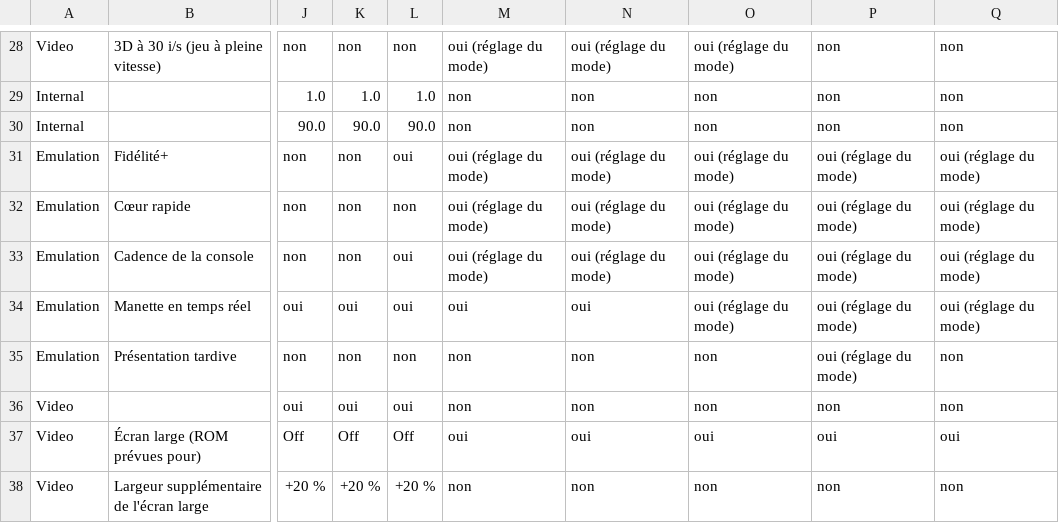
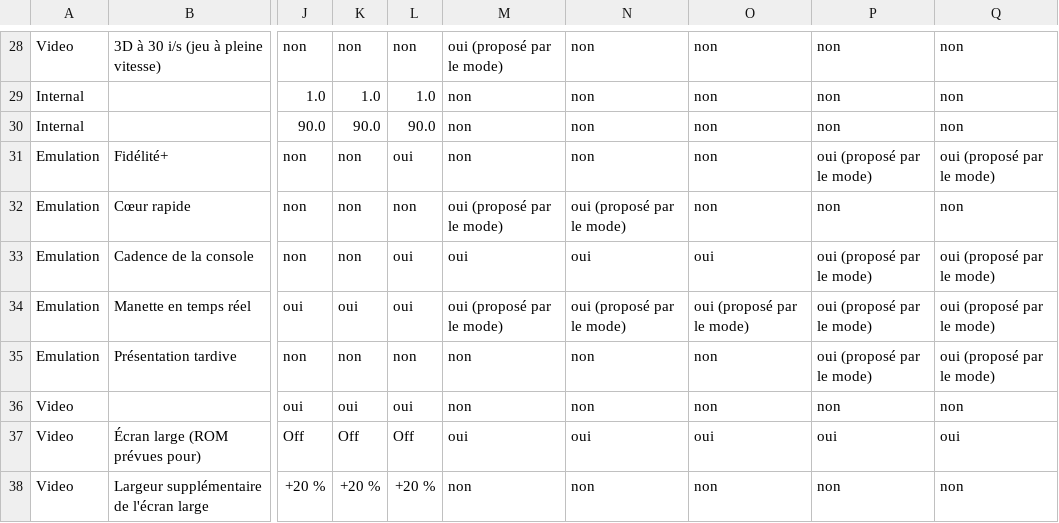
Before and after one commit to nixxou/zaxnes, a CSV file: docs/design/PRESETS.csv, drawn as a sheet; only a part is shown, gaps mark what is left out; the diff covers the shown part only; the diff names each change by its address in the sheet, - before the commit and + after, or states it on an @@ line.

Commit message:
REWRITE-UI step 14: presets set the whole managed set (shown or hidden); lighter Essentials, light Interface tab in simple mode

```diff
--- a/docs/design/PRESETS.csv
+++ b/docs/design/PRESETS.csv
-M28: oui (réglage du mode)
+M28: oui (proposé par le mode)
-N28: oui (réglage du mode)
+N28: non
-O28: oui (réglage du mode)
+O28: non
-M31: oui (réglage du mode)
+M31: non
-N31: oui (réglage du mode)
+N31: non
-O31:O32: oui (réglage du mode)
+O31:O32: non
-P31: oui (réglage du mode)
+P31: oui (proposé par le mode)
-Q31: oui (réglage du mode)
+Q31: oui (proposé par le mode)
-M32: oui (réglage du mode)
+M32: oui (proposé par le mode)
-N32: oui (réglage du mode)
+N32: oui (proposé par le mode)
-P32: oui (réglage du mode)
+P32: non
-Q32: oui (réglage du mode)
+Q32: non
-M33: oui (réglage du mode)
+M33: oui
-N33: oui (réglage du mode)
+N33: oui
-O33: oui (réglage du mode)
+O33: oui
-P33:P35: oui (réglage du mode)
+P33:P35: oui (proposé par le mode)
-Q33:Q34: oui (réglage du mode)
+Q33:Q34: oui (proposé par le mode)
-M34: oui
+M34: oui (proposé par le mode)
-N34: oui
+N34: oui (proposé par le mode)
-O34: oui (réglage du mode)
+O34: oui (proposé par le mode)
-Q35: non
+Q35: oui (proposé par le mode)
```
Also changed, not shown: 40 edited cells elsewhere in this file, 4 other files.
